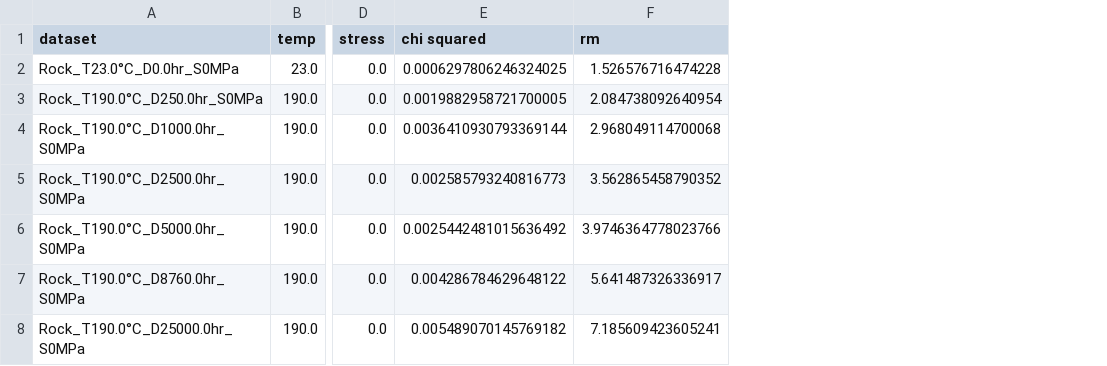
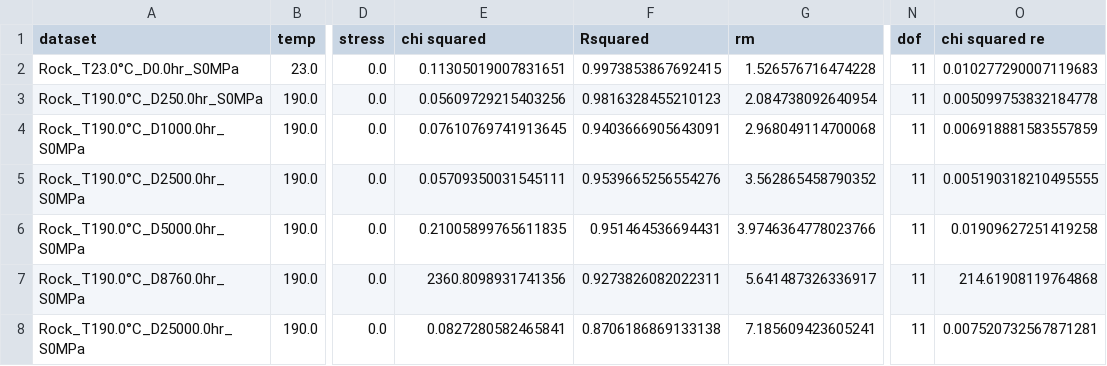
Before and after one commit to BAMresearch/DF-TEM-PAW, a CSV file: org_fit_results.csv, drawn as a sheet; only a part is shown, gaps mark what is left out; the diff names each change by its address in the sheet, - before the commit and + after, or states it on an @@ line.

```diff
--- a/org_fit_results.csv
+++ b/org_fit_results.csv
+column F (Rsquared), rows 2-8: 0.9973853867692415 | 0.9816328455210123 | 0.9403666905643091 | 0.9539665256554276 | 0.951464536694431 | 0.9273826082022311 | 0.8706186869133138
+column N (dof), rows 2-8: all 11
+column O (chi squared re), rows 2-8: 0.010277290007119683 | 0.005099753832184778 | 0.006918881583557859 | 0.005190318210495555 | 0.01909627251419258 | 214.61908119764868 | 0.007520732567871281
-E2 (chi squared): 0.0006297806246324025
+E2 (chi squared): 0.11305019007831651
-E3 (chi squared): 0.0019882958721700005
+E3 (chi squared): 0.05609729215403256
-E4 (chi squared): 0.0036410930793369144
+E4 (chi squared): 0.07610769741913645
-E5 (chi squared): 0.002585793240816773
+E5 (chi squared): 0.05709350031545111
-E6 (chi squared): 0.0025442481015636492
+E6 (chi squared): 0.21005899765611835
-E7 (chi squared): 0.004286784629648122
+E7 (chi squared): 2360.8098931741356
-E8 (chi squared): 0.005489070145769182
+E8 (chi squared): 0.0827280582465841
```
Also changed, not shown: 2 other files.
